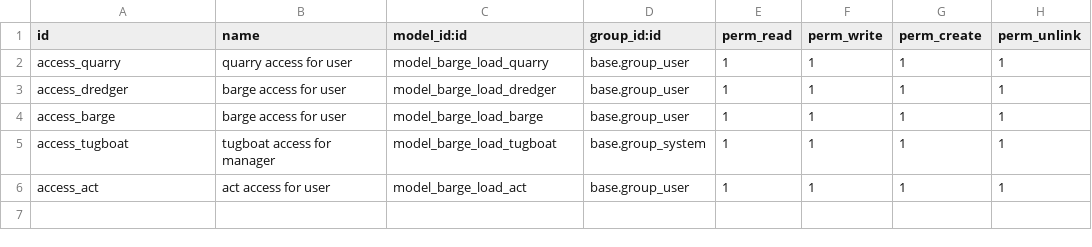
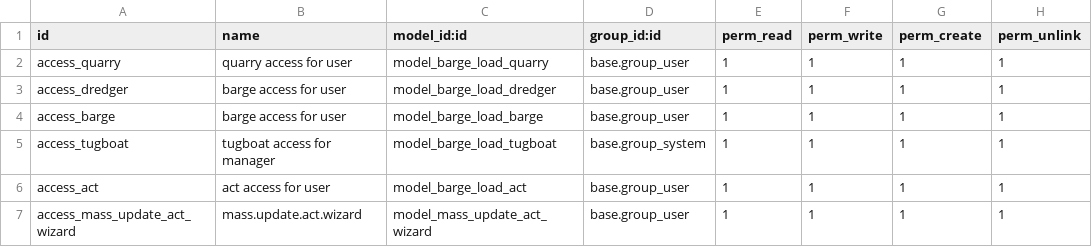
Before and after one commit to lisivka/odoo_barge, a CSV file: barge_load/security/ir.model.access.csv, drawn as a sheet; the diff names each change by its address in the sheet, - before the commit and + after, or states it on an @@ line.

Commit message:
add a wizard to update the status of the act

```diff
--- a/barge_load/security/ir.model.access.csv
+++ b/barge_load/security/ir.model.access.csv
+row 7: access_mass_update_act_wizard | mass.update.act.wizard | model_mass_update_act_wizard | base.group_user | 1 | 1 | 1 | 1
```
Also changed, not shown: 4 other files.
